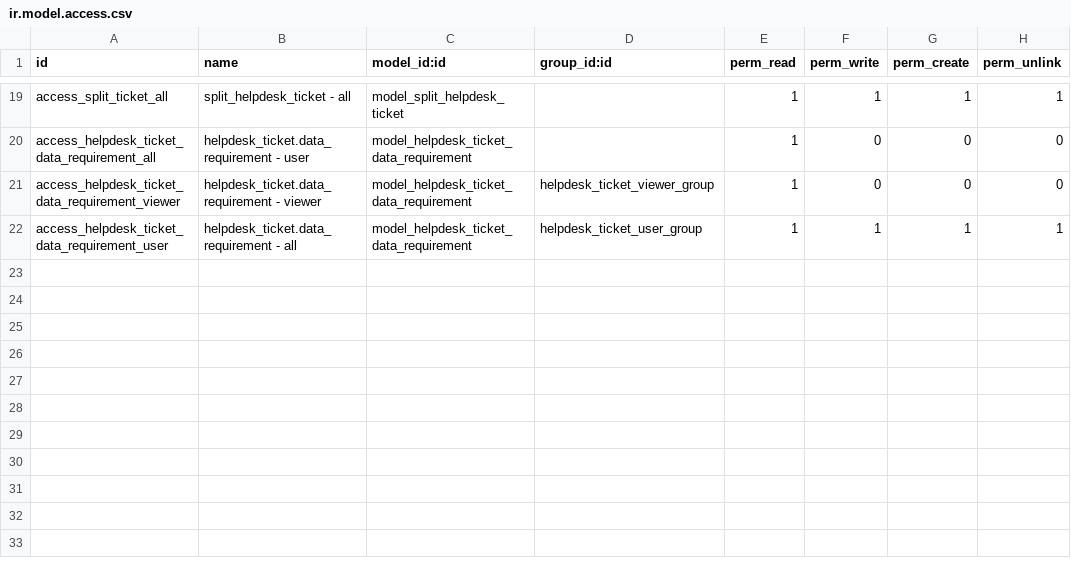
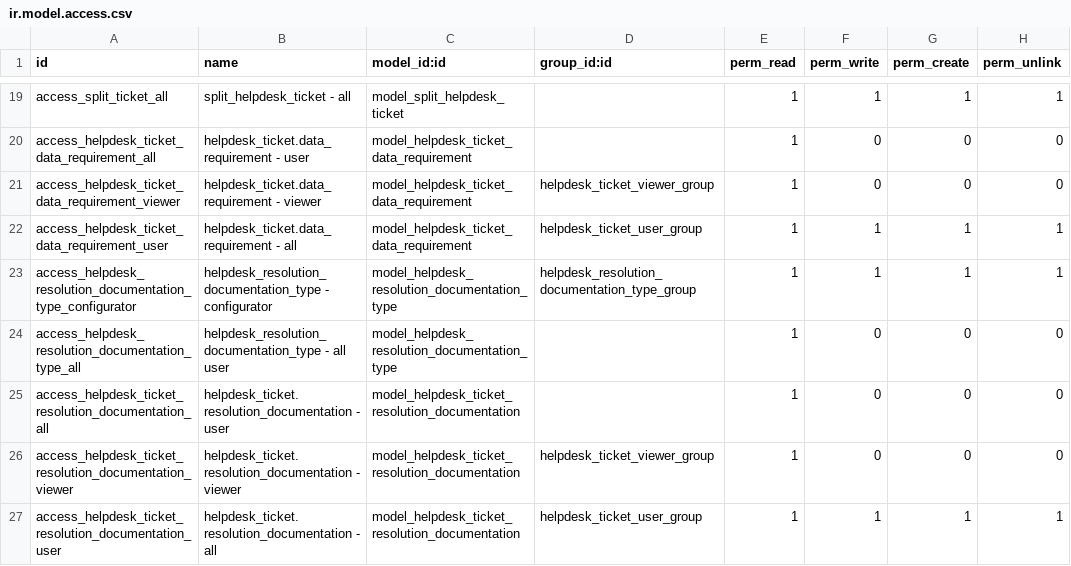
Before and after one commit to open-synergy/ssi-helpdesk, a CSV file: ssi_helpdesk/security/ir.model.access.csv, drawn as a sheet; only a part is shown, gaps mark what is left out.

Commit message:
[ssi_helpdesk] 14.0.2.10.0

```diff
--- a/ssi_helpdesk/security/ir.model.access.csv
+++ b/ssi_helpdesk/security/ir.model.access.csv
@@ -22 +22,6 @@ access_helpdesk_ticket_data_requirement_viewer,helpdesk_ticket.data_requirement
 access_helpdesk_ticket_data_requirement_user,helpdesk_ticket.data_requirement - all,model_helpdesk_ticket_data_requirement,helpdesk_ticket_user_group,1,1,1,1
+access_helpdesk_resolution_documentation_type_configurator,helpdesk_resolution_documentation_type - configurator,model_helpdesk_resolution_documentation_type,helpdesk_resolution_documentation_type_group,1,1,1,1
+access_helpdesk_resolution_documentation_type_all,helpdesk_resolution_documentation_type - all user,model_helpdesk_resolution_documentation_type,,1,0,0,0
+access_helpdesk_ticket_resolution_documentation_all,helpdesk_ticket.resolution_documentation - user,model_helpdesk_ticket_resolution_documentation,,1,0,0,0
+access_helpdesk_ticket_resolution_documentation_viewer,helpdesk_ticket.resolution_documentation - viewer,model_helpdesk_ticket_resolution_documentation,helpdesk_ticket_viewer_group,1,0,0,0
+access_helpdesk_ticket_resolution_documentation_user,helpdesk_ticket.resolution_documentation - all,model_helpdesk_ticket_resolution_documentation,helpdesk_ticket_user_group,1,1,1,1
```
Also changed, not shown: 8 other files.
